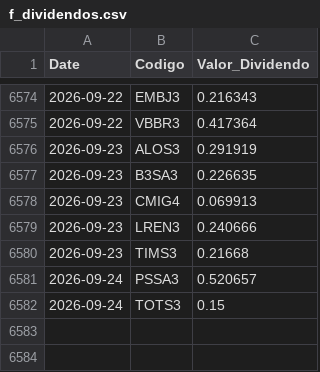
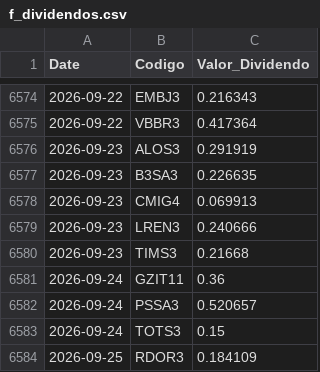
Before and after one commit to GabrielSantos15/brazilian-market-analytics, a CSV file: dados/f_dividendos.csv, drawn as a sheet; only a part is shown, gaps mark what is left out.

```diff
--- a/dados/f_dividendos.csv
+++ b/dados/f_dividendos.csv
@@ -6580,3 +6580,5 @@ Date,Codigo,Valor_Dividendo
 2026-09-23,TIMS3,0.21668
+2026-09-24,GZIT11,0.36
 2026-09-24,PSSA3,0.520657
 2026-09-24,TOTS3,0.15
+2026-09-25,RDOR3,0.184109
```
Also changed, not shown: 1 other file.
